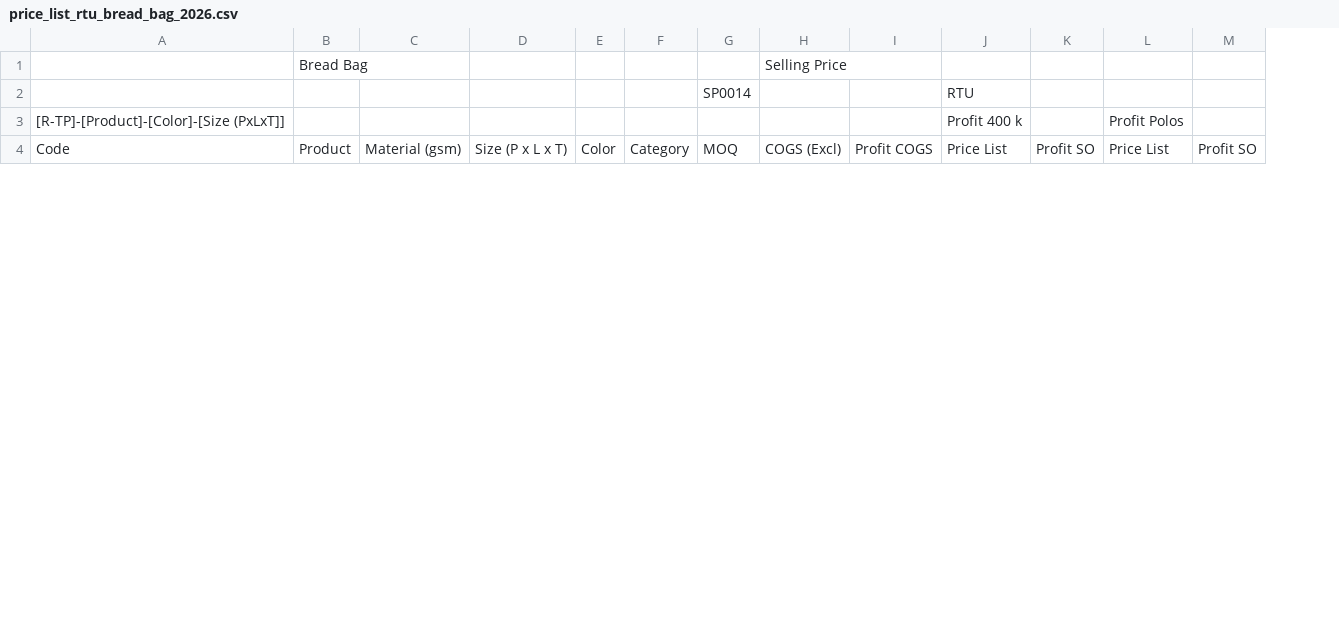
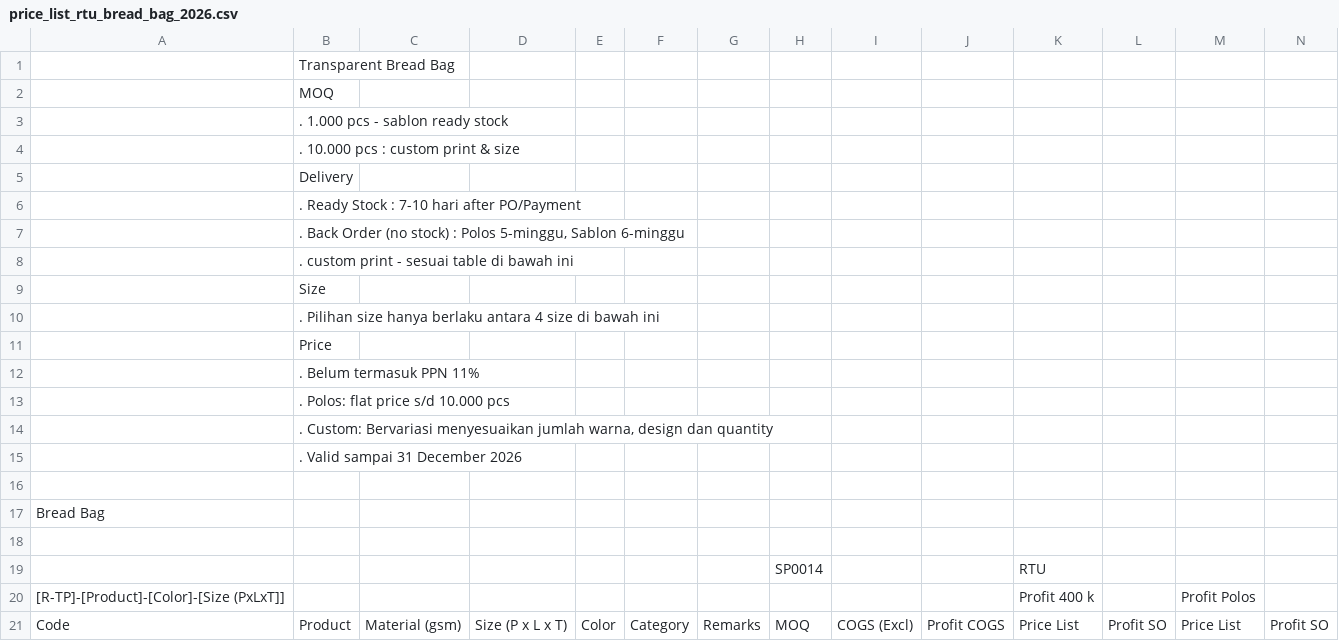
Before and after one commit to khalifumar/price_list_recomendation, a CSV file: data/rtu/price_list_rtu_bread_bag_2026.csv, drawn as a sheet; only a part is shown; addresses are those after the commit; rows hold the shown columns only; the diff names each change by its address in the sheet, - before the commit and + after, or states it on an @@ line.

Commit message:
Update dataset RTU Bread Bag

```diff
--- a/data/rtu/price_list_rtu_bread_bag_2026.csv
+++ b/data/rtu/price_list_rtu_bread_bag_2026.csv
+column G, row 21: Remarks
+row 1:  | Transparent Bread Bag
+row 2:  | MOQ
+row 3:  | . 1.000 pcs - sablon ready stock
+row 4:  | . 10.000 pcs : custom print & size
+row 5:  | Delivery
+row 6:  | . Ready Stock : 7-10 hari after PO/Payment
+row 7:  | . Back Order (no stock) : Polos 5-minggu, Sablon 6-minggu
+row 8:  | . custom print - sesuai table di bawah ini
+row 9:  | Size
+row 10:  | . Pilihan size hanya berlaku antara 4 size di bawah ini
+row 11:  | Price
+row 12:  | . Belum termasuk PPN 11%
+row 13:  | . Polos: flat price s/d 10.000 pcs
+row 14:  | . Custom: Bervariasi menyesuaikan jumlah warna, design dan quantity
+row 15:  | . Valid sampai 31 December 2026
-row 16:  | Bread Bag |  |  |  |  |  | Selling Price
+row 16: (empty)
+row 17: Bread Bag
+row 18: (empty)
```
